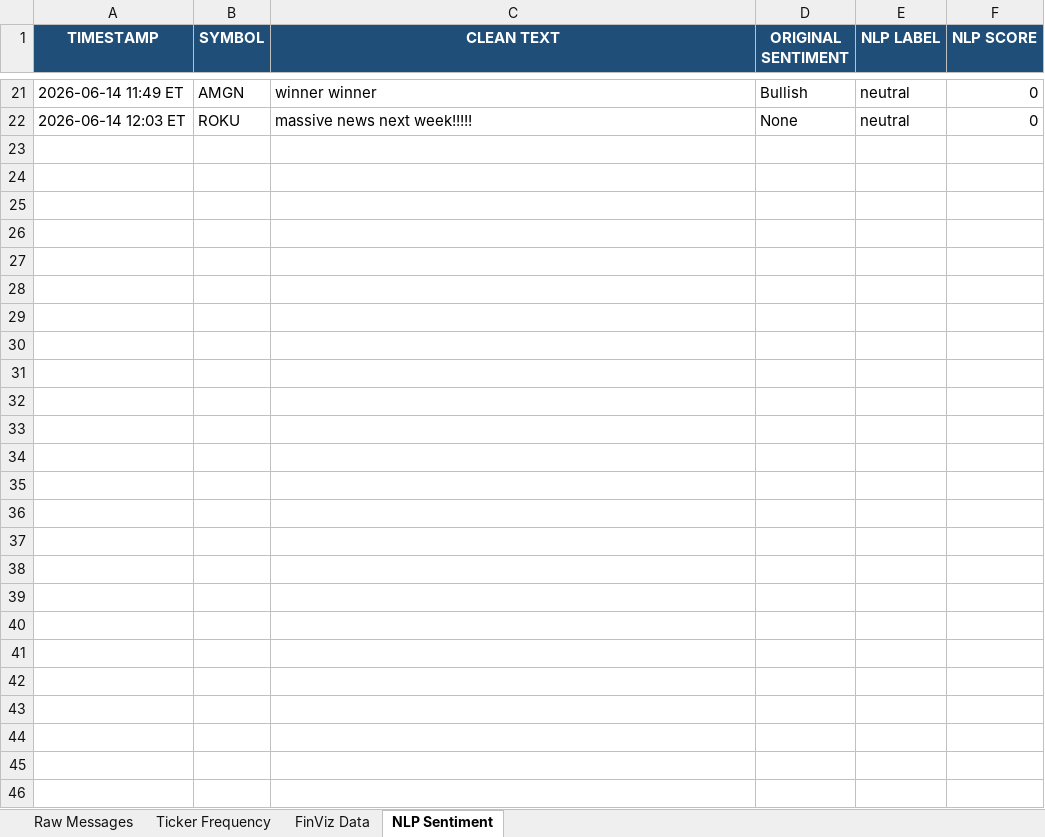
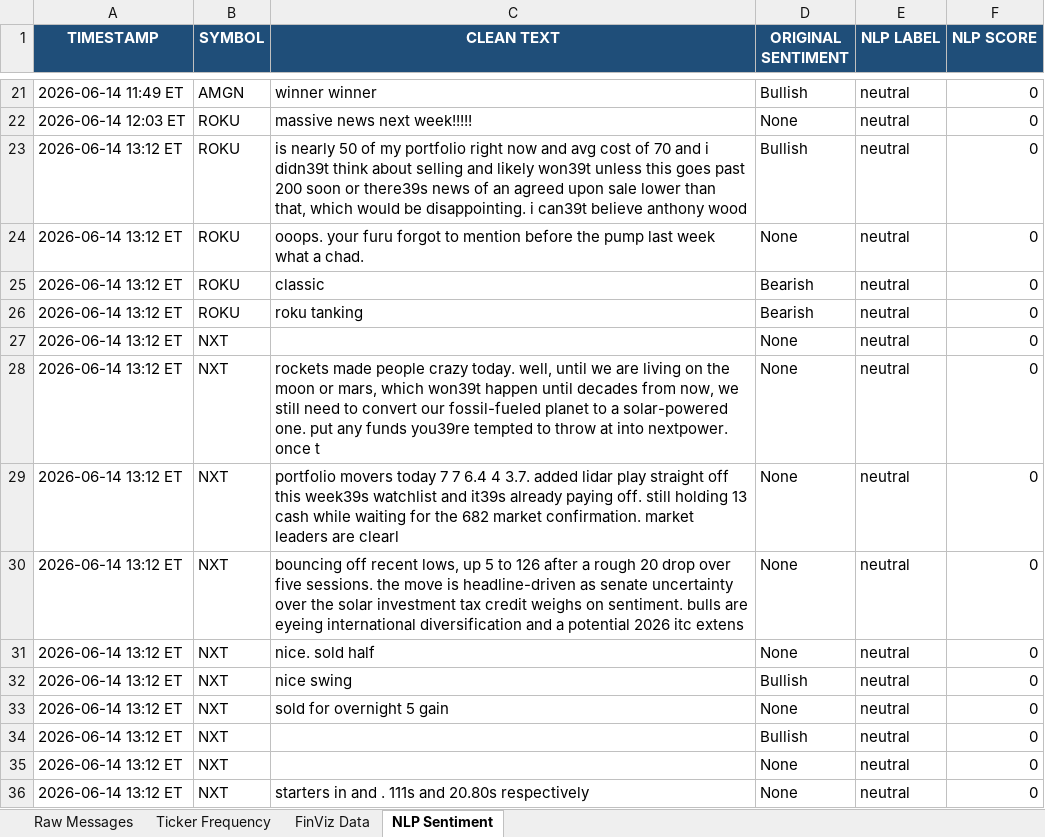
Before and after one commit to 7scgb4t8vc-cpu/stocktwits-collector, an Excel workbook: data/stocktwits_data.xlsx, sheet NLP Sentiment, drawn as a sheet; only a part is shown, gaps mark what is left out; values as stored, in another font and other column widths than the file's, no borders; the diff names each change by its address in the sheet, - before the commit and + after, or states it on an @@ line.

```diff
--- a/data/stocktwits_data.xlsx (sheet NLP Sentiment)
+++ b/data/stocktwits_data.xlsx (sheet NLP Sentiment)
+row 23: 2026-06-14 13:12 ET | ROKU | is nearly 50 of my portfolio right now and avg cost of 70 and i didn39t think about selling and likely won39t unless this goes past 200 soon or there39s news of an agreed upon sale lower than that, which would be disappointing. i can39t believe anthony wood | Bullish | neutral | 0
+row 24: 2026-06-14 13:12 ET | ROKU | ooops. your furu forgot to mention before the pump last week what a chad. | None | neutral | 0
+row 25: 2026-06-14 13:12 ET | ROKU | classic | Bearish | neutral | 0
+row 26: 2026-06-14 13:12 ET | ROKU | roku tanking | Bearish | neutral | 0
+row 27: 2026-06-14 13:12 ET | NXT |  | None | neutral | 0
+row 28: 2026-06-14 13:12 ET | NXT | rockets made people crazy today. well, until we are living on the moon or mars, which won39t happen until decades from now, we still need to convert our fossil-fueled planet to a solar-powered one. put any funds you39re tempted to throw at into nextpower. once t | None | neutral | 0
+row 29: 2026-06-14 13:12 ET | NXT | portfolio movers today 7 7 6.4 4 3.7. added lidar play straight off this week39s watchlist and it39s already paying off. still holding 13 cash while waiting for the 682 market confirmation. market leaders are clearl | None | neutral | 0
+row 30: 2026-06-14 13:12 ET | NXT | bouncing off recent lows, up 5 to 126 after a rough 20 drop over five sessions. the move is headline-driven as senate uncertainty over the solar investment tax credit weighs on sentiment. bulls are eyeing international diversification and a potential 2026 itc extens | None | neutral | 0
+row 31: 2026-06-14 13:12 ET | NXT | nice. sold half | None | neutral | 0
+row 32: 2026-06-14 13:12 ET | NXT | nice swing | Bullish | neutral | 0
+row 33: 2026-06-14 13:12 ET | NXT | sold for overnight 5 gain | None | neutral | 0
+row 34: 2026-06-14 13:12 ET | NXT |  | Bullish | neutral | 0
+row 35: 2026-06-14 13:12 ET | NXT |  | None | neutral | 0
+row 36: 2026-06-14 13:12 ET | NXT | starters in and . 111s and 20.80s respectively | None | neutral | 0
```
Also changed, not shown: sheet Raw Messages, sheet FinViz Data, sheet Ticker Frequency, 4 other files.
